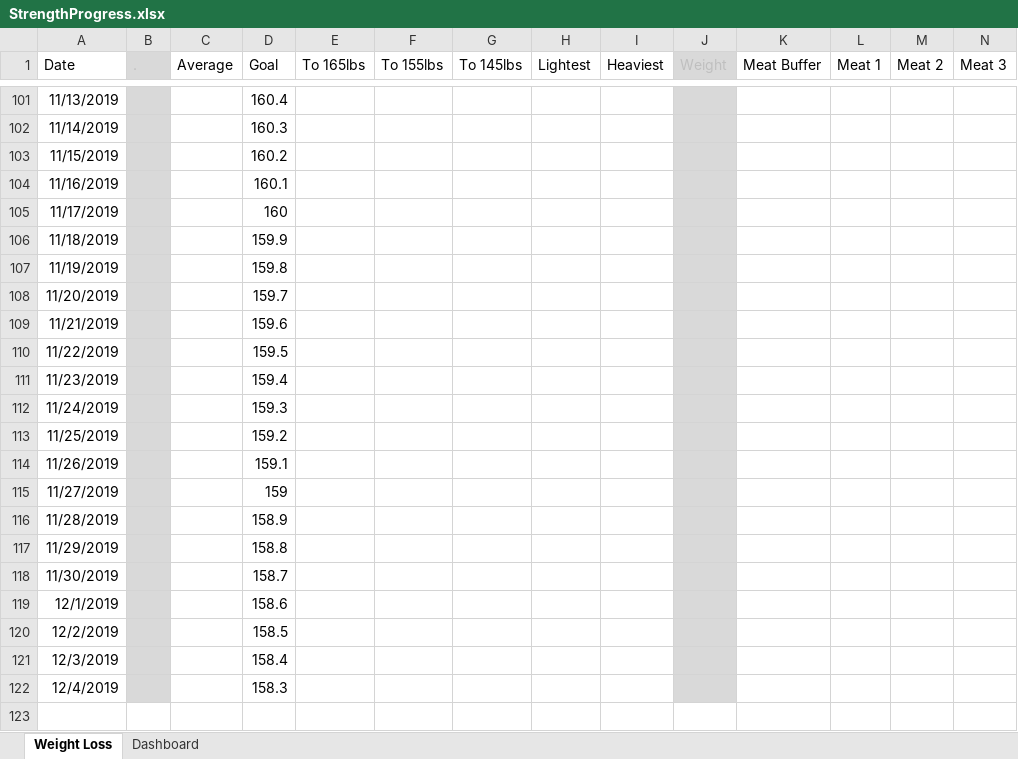
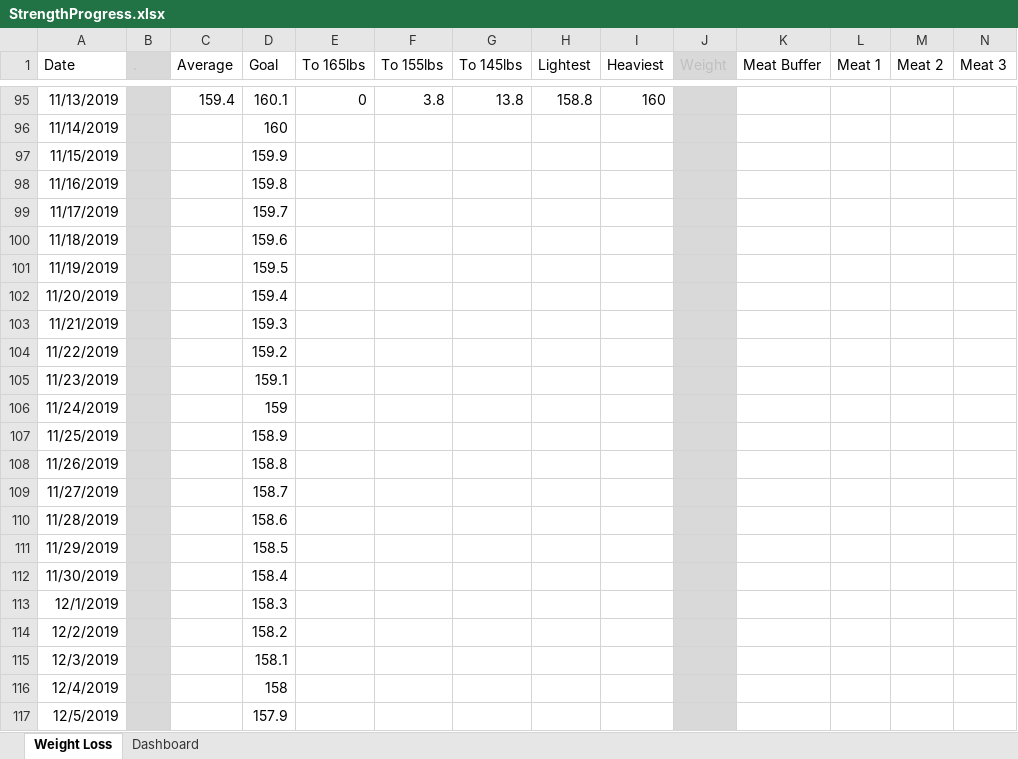
Before and after one commit to AzuResolute/ExcelRepo, an Excel workbook: StrengthProgress.xlsx, sheet Weight Loss, drawn as a sheet; only a part is shown, gaps mark what is left out; values as stored, in another font and other column widths than the file's, no borders; addresses are those after the commit; rows hold the shown columns only; the diff covers the shown part only; the diff names each change by its address in the sheet, - before the commit and + after, or states it on an @@ line.

```diff
--- a/StrengthProgress.xlsx (sheet Weight Loss)
+++ b/StrengthProgress.xlsx (sheet Weight Loss)
-C95 (Average): (empty)
+C95 (Average): 159.4
-D95 (Goal): 160.4
+D95 (Goal): 160.1
-E95 (To 165lbs): (empty)
+E95 (To 165lbs): 0
-F95 (To 155lbs): (empty)
+F95 (To 155lbs): 3.8
-G95 (To 145lbs): (empty)
+G95 (To 145lbs): 13.8
-H95 (Lightest): (empty)
+H95 (Lightest): 158.8
-I95 (Heaviest): (empty)
+I95 (Heaviest): 160
-D96 (Goal): 160.3
+D96 (Goal): 160
-D97 (Goal): 160.2
+D97 (Goal): 159.9
-D98 (Goal): 160.1
+D98 (Goal): 159.8
-D99 (Goal): 160
+D99 (Goal): 159.7
-D100 (Goal): 159.9
+D100 (Goal): 159.6
-D101 (Goal): 159.8
+D101 (Goal): 159.5
-D102 (Goal): 159.7
+D102 (Goal): 159.4
-D103 (Goal): 159.6
+D103 (Goal): 159.3
-D104 (Goal): 159.5
+D104 (Goal): 159.2
-D105 (Goal): 159.4
+D105 (Goal): 159.1
-D106 (Goal): 159.3
+D106 (Goal): 159
-D107 (Goal): 159.2
+D107 (Goal): 158.9
-D108 (Goal): 159.1
+D108 (Goal): 158.8
-D109 (Goal): 159
+D109 (Goal): 158.7
-D110 (Goal): 158.9
+D110 (Goal): 158.6
-D111 (Goal): 158.8
+D111 (Goal): 158.5
-D112 (Goal): 158.7
+D112 (Goal): 158.4
-D113 (Goal): 158.6
+D113 (Goal): 158.3
-D114 (Goal): 158.5
+D114 (Goal): 158.2
-D115 (Goal): 158.4
+D115 (Goal): 158.1
-D116 (Goal): 158.3
+D116 (Goal): 158
+row 117: 12/5/2019 |  |  | 157.9
```
Also changed, not shown: 6 removed rows and 29 edited cells elsewhere in this sheet, sheet Dashboard, charts or pictures.
